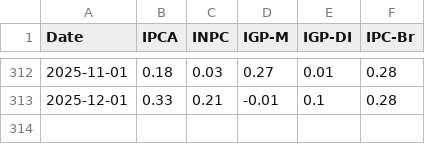
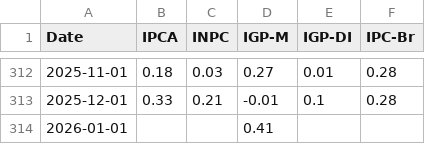
Before and after one commit to cxmedsenior/automatizacao, a CSV file: dados_tratados.csv, drawn as a sheet; only a part is shown, gaps mark what is left out; the diff names each change by its address in the sheet, - before the commit and + after, or states it on an @@ line.

```diff
--- a/dados_tratados.csv
+++ b/dados_tratados.csv
+row 314: 2026-01-01 |  |  | 0.41
```
